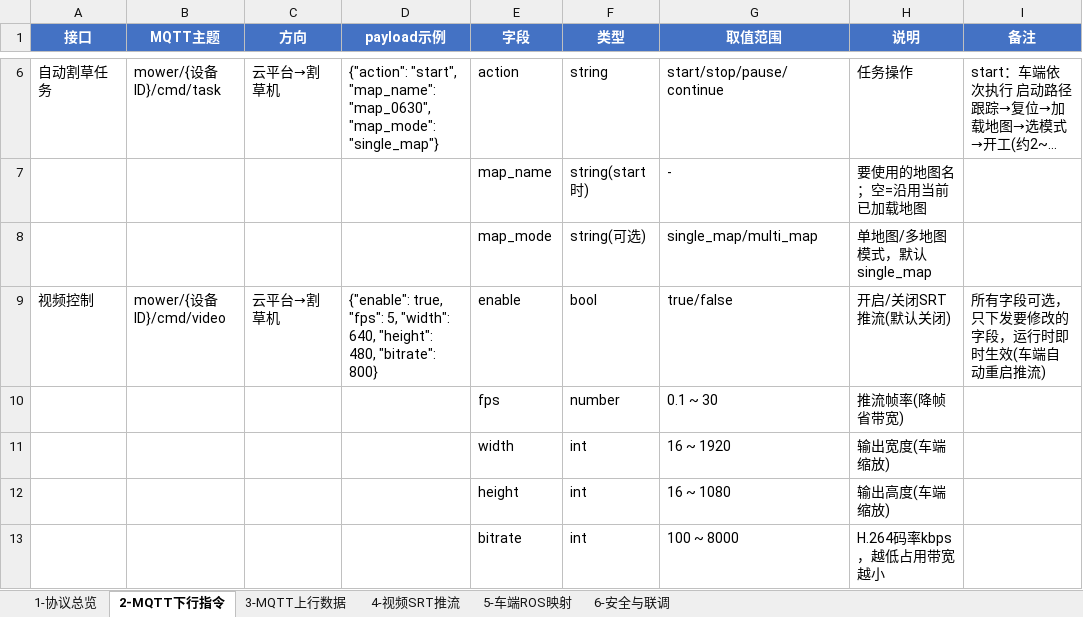
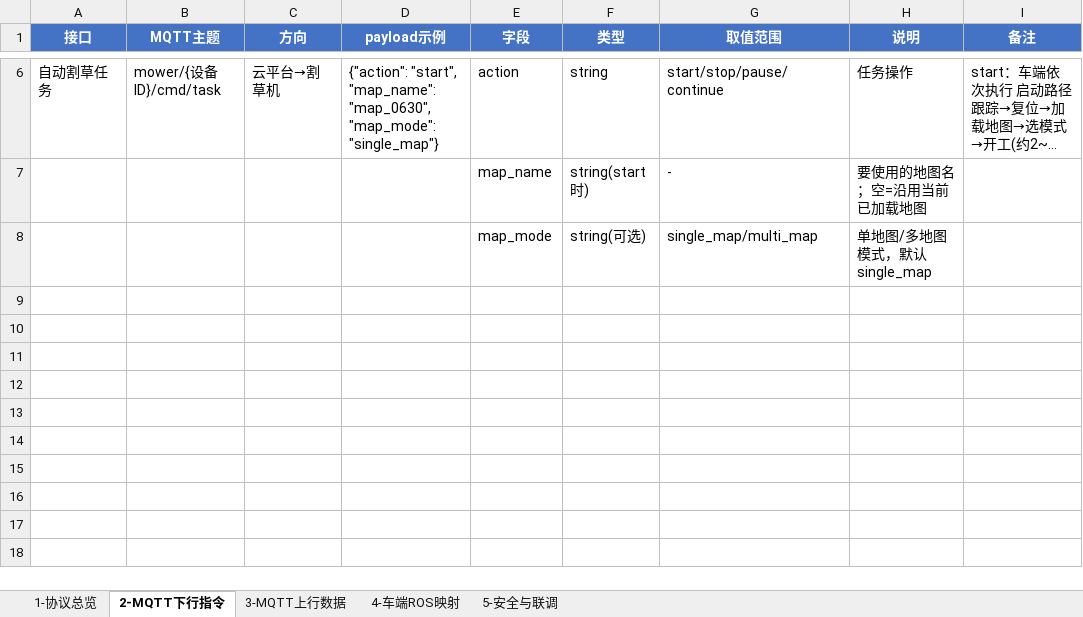
Before and after one commit to JinYu1Sun/hc26_6_30, an Excel workbook: 云平台远程连接接口文档.xlsx, sheet 2-MQTT下行指令, drawn as a sheet; only a part is shown, gaps mark what is left out; long unchanged cells end in …; values as stored, in another font and other column widths than the file's, no borders; the diff names each change by its address in the sheet, - before the commit and + after, or states it on an @@ line.

```diff
--- a/云平台远程连接接口文档.xlsx (sheet 2-MQTT下行指令)
+++ b/云平台远程连接接口文档.xlsx (sheet 2-MQTT下行指令)
-sheet tab: 4-视频SRT推流
+sheet tab: 4-车端ROS映射
-sheet tab: 5-车端ROS映射
+sheet tab: 5-安全与联调
-sheet tab: 6-安全与联调
-row 9: 视频控制 | mower/{设备ID}/cmd/video | 云平台→割草机 | {"enable": true, "fps": 5, "width": 640, "height": 480, "bitrate": 800} | enable | bool | true/false | 开启/关闭SRT推流(默认关闭) | 所有字段可选，只下发要修改的字段，运行时即时生效(车端自动重启推流)
-row 10:  |  |  |  | fps | number | 0.1 ~ 30 | 推流帧率(降帧省带宽)
-row 11:  |  |  |  | width | int | 16 ~ 1920 | 输出宽度(车端缩放)
-row 12:  |  |  |  | height | int | 16 ~ 1080 | 输出高度(车端缩放)
-row 13:  |  |  |  | bitrate | int | 100 ~ 8000 | H.264码率kbps，越低占用带宽越小
```
Also changed, not shown: sheet 5-安全与联调, sheet 4-车端ROS映射, sheet 1-协议总览, 12 other files.
